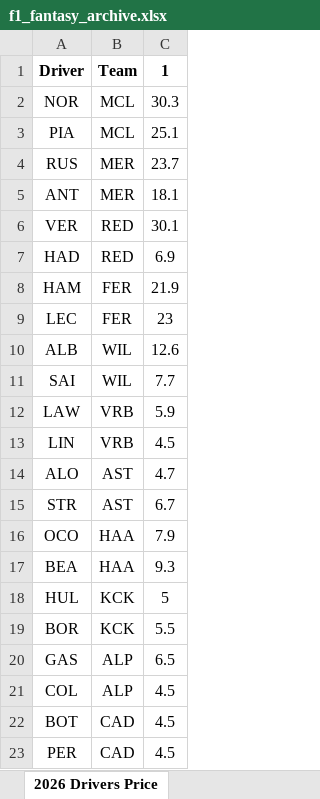
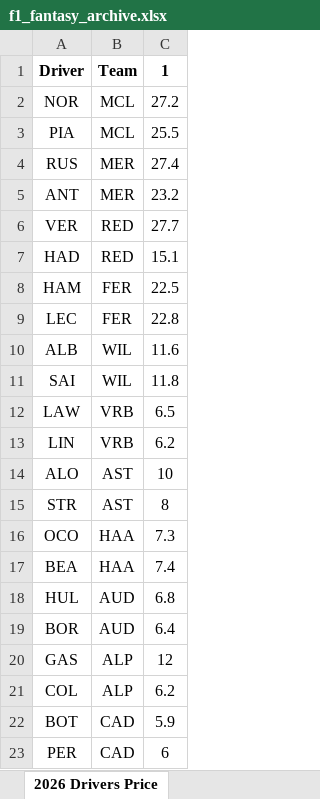
Before and after one commit to alexshepherd99/f1_fantasy, an Excel workbook: data/f1_fantasy_archive.xlsx, sheet 2026 Drivers Price, drawn as a sheet; values as stored, in another font and other column widths than the file's, no borders; the diff names each change by its address in the sheet, - before the commit and + after, or states it on an @@ line.

Commit message:
Update prices and team names for 2026 season

```diff
--- a/data/f1_fantasy_archive.xlsx (sheet 2026 Drivers Price)
+++ b/data/f1_fantasy_archive.xlsx (sheet 2026 Drivers Price)
-C2: 30.3
+C2: 27.2
-C3: 25.1
+C3: 25.5
-C4: 23.7
+C4: 27.4
-C5: 18.1
+C5: 23.2
-C6: 30.1
+C6: 27.7
-C7: 6.9
+C7: 15.1
-C8: 21.9
+C8: 22.5
-C9: 23
+C9: 22.8
-C10: 12.6
+C10: 11.6
-C11: 7.7
+C11: 11.8
-C12: 5.9
+C12: 6.5
-C13: 4.5
+C13: 6.2
-C14: 4.7
+C14: 10
-C15: 6.7
+C15: 8
-C16: 7.9
+C16: 7.3
-C17: 9.3
+C17: 7.4
-B18:B19: KCK
+B18:B19: AUD
-C18: 5
+C18: 6.8
-C19: 5.5
+C19: 6.4
-C20: 6.5
+C20: 12
-C21: 4.5
+C21: 6.2
-C22: 4.5
+C22: 5.9
-C23: 4.5
+C23: 6
```
Also changed, not shown: sheet 2026 Constructors Price, sheet 2026 Drivers Points, sheet 2026 Constructors Points, data/f1_betting_odds.xlsx, 1 other file.
